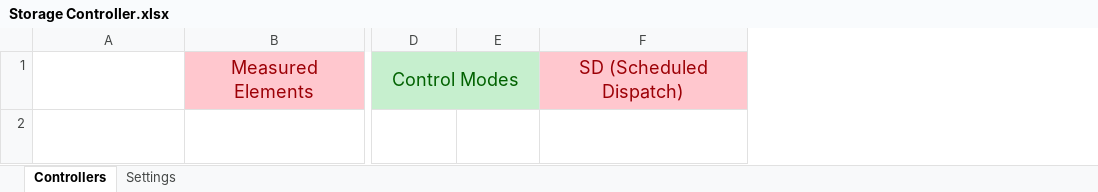
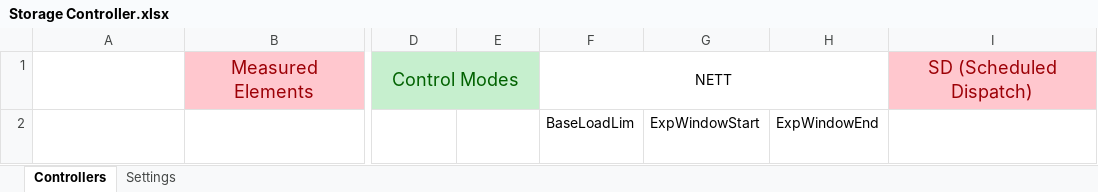
Before and after one commit to NREL/PyDSS, an Excel workbook: ProjectFiles/Mikilua/PyDSS Settings/HP-VV-VW-B2/pyControllerList/Storage Controller.xlsx, sheet Controllers, drawn as a sheet; only a part is shown, gaps mark what is left out; values as stored, in another font and other column widths than the file's, no borders; table styles not drawn; the diff names each change by its address in the sheet, - before the commit and + after, or states it on an @@ line.

```diff
--- a/ProjectFiles/Mikilua/PyDSS Settings/HP-VV-VW-B2/pyControllerList/Storage Controller.xlsx (sheet Controllers)
+++ b/ProjectFiles/Mikilua/PyDSS Settings/HP-VV-VW-B2/pyControllerList/Storage Controller.xlsx (sheet Controllers)
+column F, rows 1-2: NETT | BaseLoadLim
+column G, row 2: ExpWindowStart
+column H, row 2: ExpWindowEnd
```
Also changed, not shown: ProjectFiles/Mikilua/PyDSS Settings/HP-Legacy-B2-CSS30/pyControllerList/PV Controller.xlsx, ProjectFiles/Mikilua/PyDSS Settings/HP-VV-B2-CSS30-VV/pyControllerList/PV Controller.xlsx, 35 other files.
